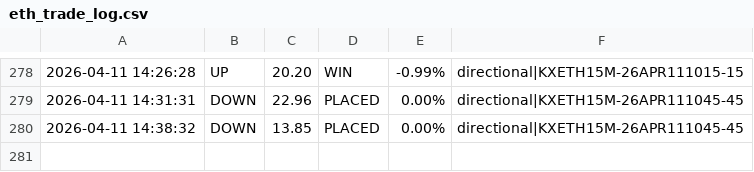
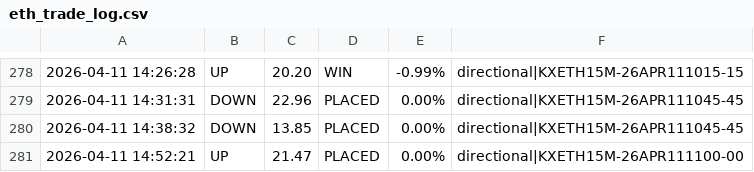
Before and after one commit to KeiserSoze222/Openclaw, a CSV file: eth_trade_log.csv, drawn as a sheet; only a part is shown, gaps mark what is left out.

```diff
--- a/eth_trade_log.csv
+++ b/eth_trade_log.csv
@@ -280 +280,2 @@
 2026-04-11 14:38:32,DOWN,13.85,PLACED,0.00%,directional|KXETH15M-26APR111045-45
+2026-04-11 14:52:21,UP,21.47,PLACED,0.00%,directional|KXETH15M-26APR111100-00
```
Also changed, not shown: trade_log.csv, 8 other files.
